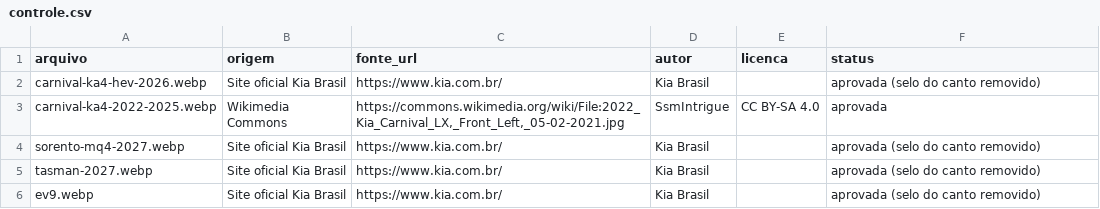
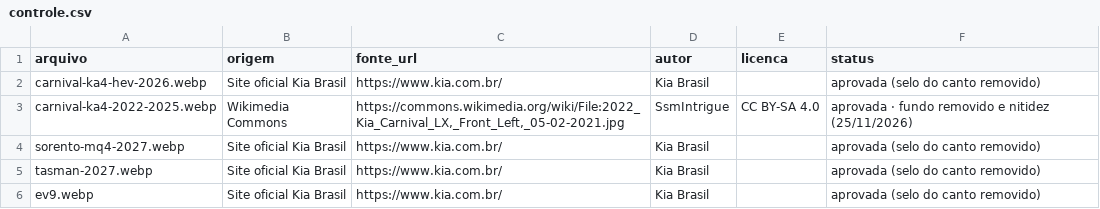
Before and after one commit to 37144224/tabela-revisoes-kia-stern, a CSV file: fotos/controle.csv, drawn as a sheet; only a part is shown; the diff covers the shown part only.

```diff
--- a/fotos/controle.csv
+++ b/fotos/controle.csv
@@ -2,3 +2,3 @@ arquivo;origem;fonte_url;autor;licenca;status
 carnival-ka4-hev-2026.webp;Site oficial Kia Brasil;https://www.kia.com.br/;Kia Brasil;;aprovada (selo do canto removido)
-carnival-ka4-2022-2025.webp;Wikimedia Commons;https://commons.wikimedia.org/wiki/File:2022_Kia_Carnival_LX,_Front_Left,_05-02-2021.jpg;SsmIntrigue;CC BY-SA 4.0;aprovada
+carnival-ka4-2022-2025.webp;Wikimedia Commons;https://commons.wikimedia.org/wiki/File:2022_Kia_Carnival_LX,_Front_Left,_05-02-2021.jpg;SsmIntrigue;CC BY-SA 4.0;aprovada · fundo removido e nitidez (25/11/2026)
 sorento-mq4-2027.webp;Site oficial Kia Brasil;https://www.kia.com.br/;Kia Brasil;;aprovada (selo do canto removido)
```
Also changed, not shown: 25 edited cells elsewhere in this file, 26 other files.
